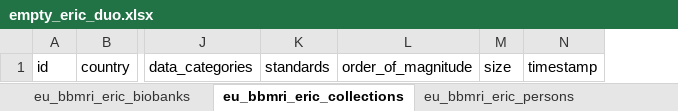
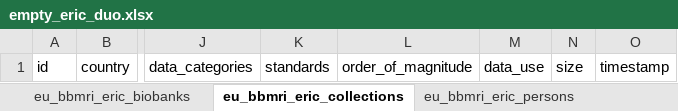
Before and after one commit to svituz/dev-molgenis-app-rd-finder, an Excel workbook: empty_eric_duo.xlsx, sheet eu_bbmri_eric_collections, drawn as a sheet; only a part is shown, gaps mark what is left out; values as stored, in another font and other column widths than the file's, no borders; the diff names each change by its address in the sheet, - before the commit and + after, or states it on an @@ line.

```diff
--- a/empty_eric_duo.xlsx (sheet eu_bbmri_eric_collections)
+++ b/empty_eric_duo.xlsx (sheet eu_bbmri_eric_collections)
+column M, row 1: data_use
```
Also changed, not shown: sheet attributes, rd_connect.xlsx, 1 other file.
